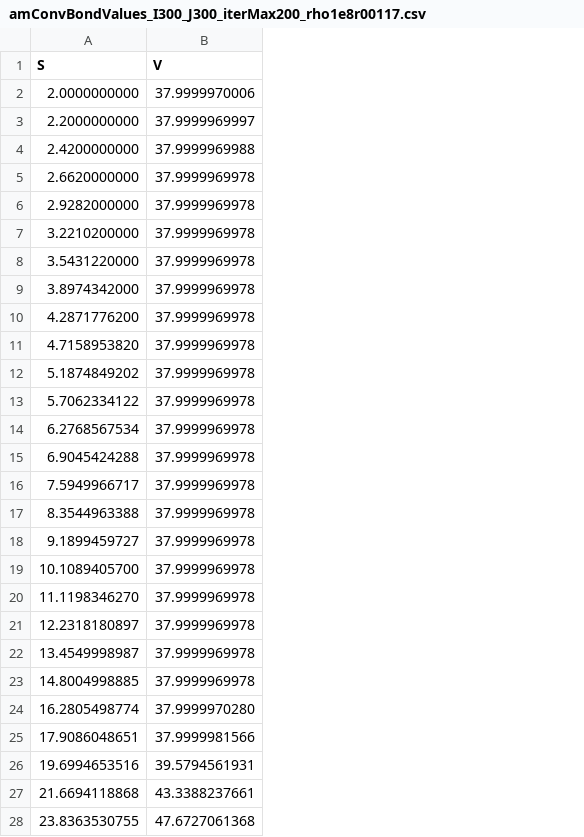
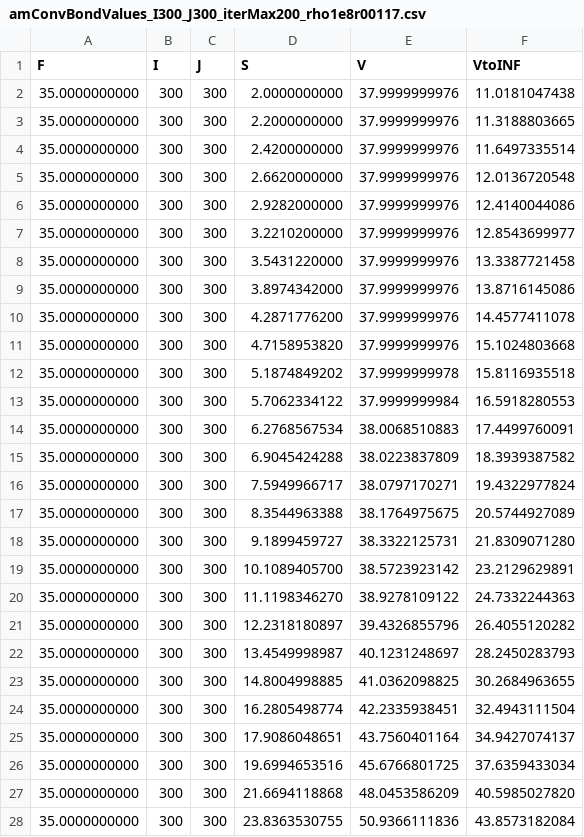
Before and after one commit to r-uben/assignment2, a CSV file: data/task2/amConvBondValues_I300_J300_iterMax200_rho1e8r00117.csv, drawn as a sheet; only a part is shown; addresses are those after the commit; the diff covers the shown part only; the diff names each change by its address in the sheet, - before the commit and + after, or states it on an @@ line.

```diff
--- a/data/task2/amConvBondValues_I300_J300_iterMax200_rho1e8r00117.csv
+++ b/data/task2/amConvBondValues_I300_J300_iterMax200_rho1e8r00117.csv
+column A (F), rows 2-28: all 35.0000000000
+column B (I), rows 2-28: all 300
+column C (J), rows 2-28: all 300
+column F (VtoINF), rows 2-28: 11.0181047438 | 11.3188803665 | 11.6497335514 | 12.0136720548 | 12.4140044086 | 12.8543699977 | 13.3387721458 | 13.8716145086 | 14.4577411078 | 15.1024803668 | 15.8116935518 | 16.5918280553 | 17.4499760091 | 18.3939387582 | 19.4322977824 | 20.5744927089 | 21.8309071280 | 23.2129629891 | 24.7332244363 | 26.4055120282 | 28.2450283793 | 30.2684963655 | 32.4943111504 | 34.9427074137 | 37.6359433034 | 40.5985027820 | 43.8573182084
-E2 (V): 37.9999970006
+E2 (V): 37.9999999976
-E3 (V): 37.9999969997
+E3 (V): 37.9999999976
-E4 (V): 37.9999969988
+E4 (V): 37.9999999976
-E5:E11 (V): 37.9999969978
+E5:E11 (V): 37.9999999976
-E12 (V): 37.9999969978
+E12 (V): 37.9999999978
-E13 (V): 37.9999969978
+E13 (V): 37.9999999984
-E14 (V): 37.9999969978
+E14 (V): 38.0068510883
-E15 (V): 37.9999969978
+E15 (V): 38.0223837809
-E16 (V): 37.9999969978
+E16 (V): 38.0797170271
-E17 (V): 37.9999969978
+E17 (V): 38.1764975675
-E18 (V): 37.9999969978
+E18 (V): 38.3322125731
-E19 (V): 37.9999969978
+E19 (V): 38.5723923142
-E20 (V): 37.9999969978
+E20 (V): 38.9278109122
-E21 (V): 37.9999969978
+E21 (V): 39.4326855796
-E22 (V): 37.9999969978
+E22 (V): 40.1231248697
-E23 (V): 37.9999969978
+E23 (V): 41.0362098825
-E24 (V): 37.9999970280
+E24 (V): 42.2335938451
-E25 (V): 37.9999981566
+E25 (V): 43.7560401164
-E26 (V): 39.5794561931
+E26 (V): 45.6766801725
-E27 (V): 43.3388237661
+E27 (V): 48.0453586209
-E28 (V): 47.6727061368
+E28 (V): 50.9366111836
```
Also changed, not shown: 4 edited cells elsewhere in this file, data/task1/eurConvBondValues_I500_J500_iterMax300_rho1e8.csv, data/task2/amConvBondValues_I300_J300_iterMax200_rho1e8r00058.csv, 8 other files.
